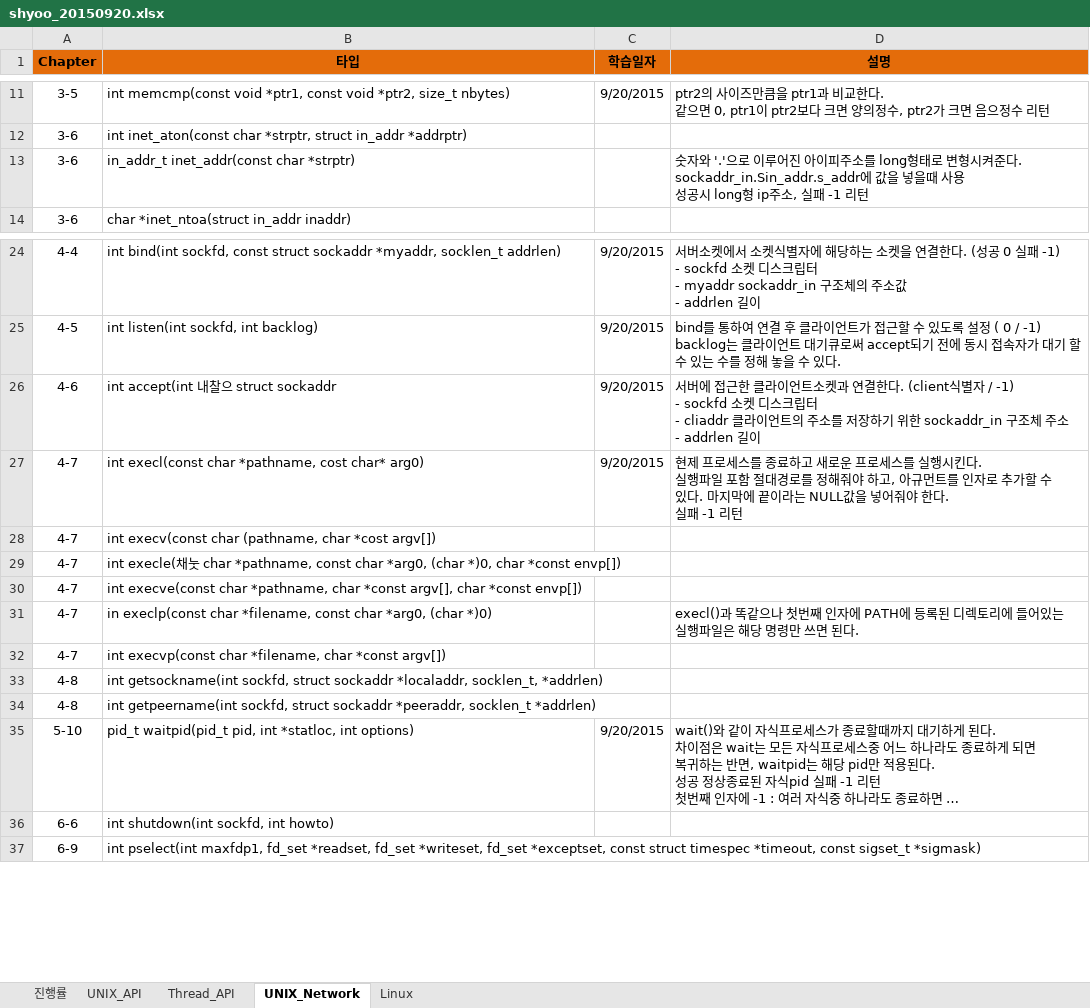
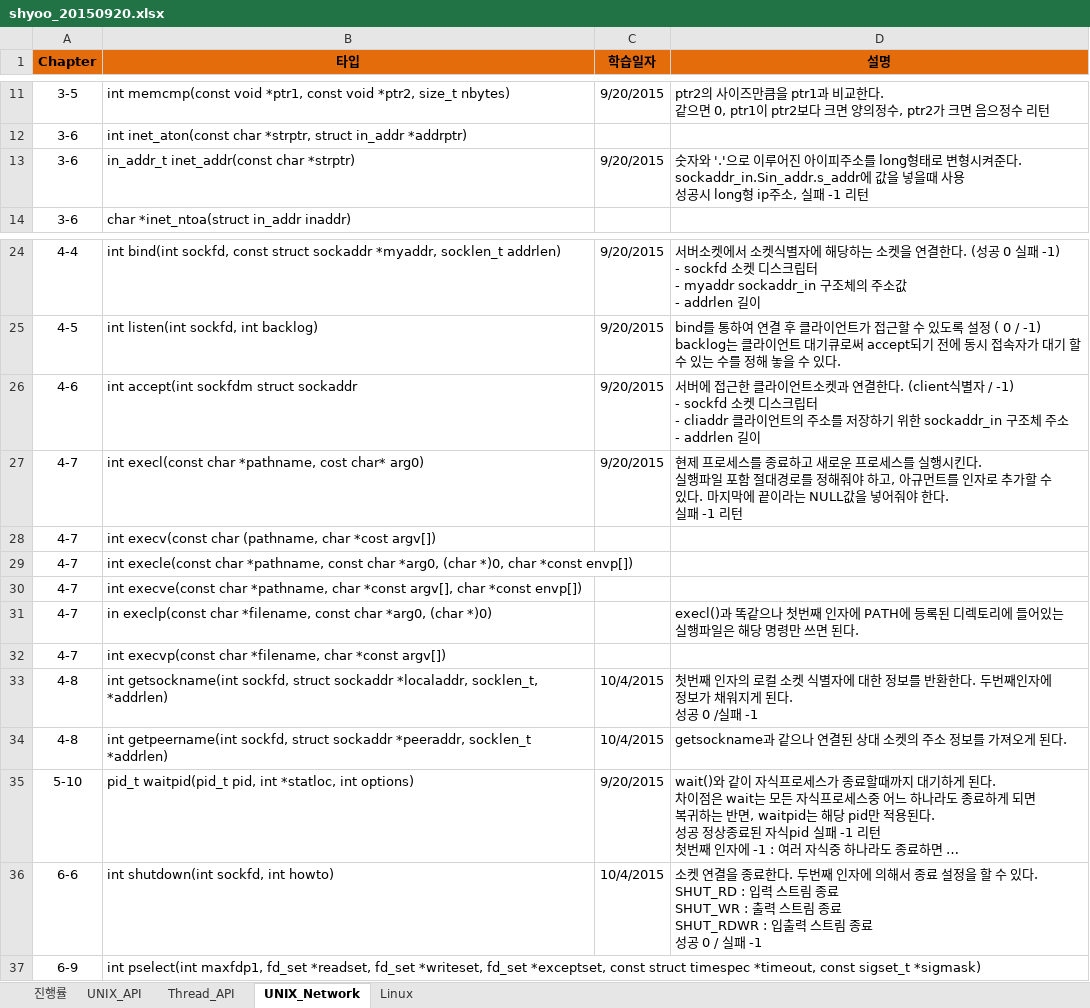
Before and after one commit to YooSeongHyun/Telcoware, an Excel workbook: shyoo_20150920.xlsx, sheet UNIX_Network, drawn as a sheet; only a part is shown, gaps mark what is left out; long unchanged cells end in …; values as stored, in another font and other column widths than the file's, no borders; ↵ is a line break in a cell; the diff covers the shown part only; the diff names each change by its address in the sheet, - before the commit and + after, or states it on an @@ line.

```diff
--- a/shyoo_20150920.xlsx (sheet UNIX_Network)
+++ b/shyoo_20150920.xlsx (sheet UNIX_Network)
-C13 (학습일자): (empty)
+C13 (학습일자): 9/20/2015
-B26 (타입): int accept(int 내찰으 struct sockaddr
+B26 (타입): int accept(int sockfdm struct sockaddr
-B29 (타입): int execle(채눗 char *pathname,…
+B29 (타입): int execle(const char *pathname,…
-C33:C34 (학습일자): (empty)
+C33:C34 (학습일자): 10/4/2015
-D33 (설명): (empty)
+D33 (설명): 첫번째 인자의 로컬 소켓 식별자에 대한 정보를 반환한다. 두번째인자에 ↵ 정보가 채워지게 된다. ↵ 성공 0 /실패 -1
-D34 (설명): (empty)
+D34 (설명): getsockname과 같으나 연결된 상대 소켓의 주소 정보를 가져오게 된다.
-C36 (학습일자): (empty)
+C36 (학습일자): 10/4/2015
-D36 (설명): (empty)
+D36 (설명): 소켓 연결을 종료한다. 두번째 인자에 의해서 종료 설정을 할 수 있다. ↵ SHUT_RD : 입력 스트림 종료 ↵ SHUT_WR : 출력 스트림 종료 ↵ SHUT_RDWR : 입출력 스트림 종료 ↵ 성공 0 / 실패 -1
```
Also changed, not shown: 18 removed rows and 2 edited cells elsewhere in this sheet, sheet UNIX_API, sheet 진행률.
